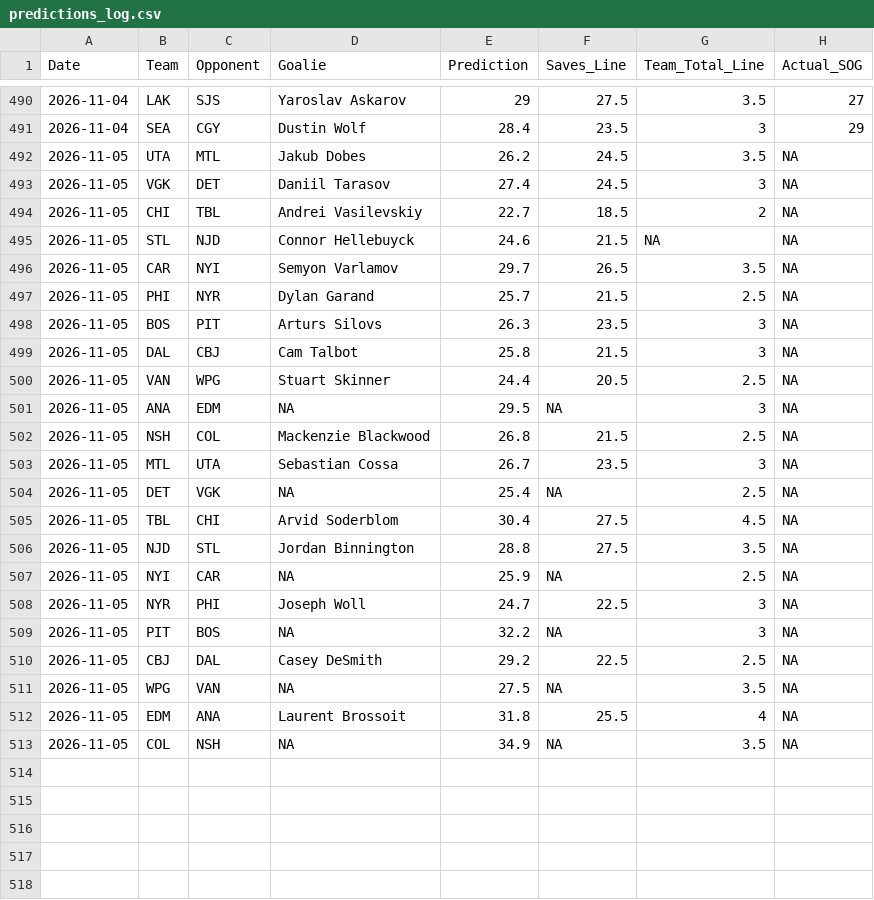
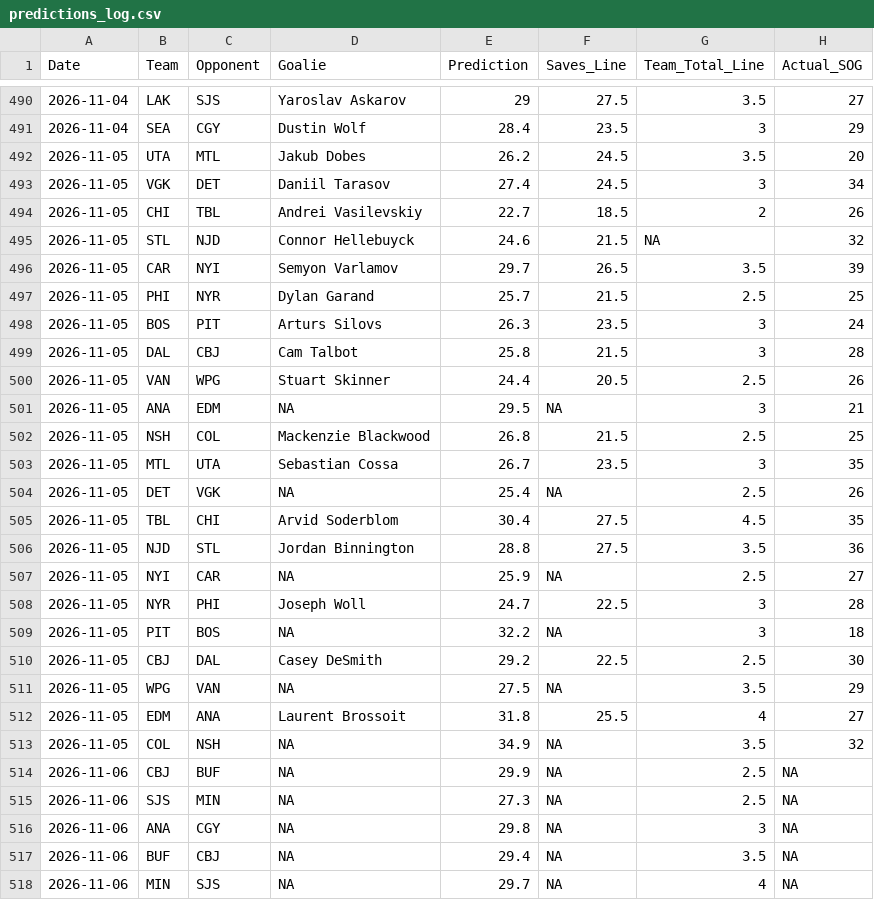
Before and after one commit to rysohn/nhl-sog-model, a CSV file: predictions_log.csv, drawn as a sheet; only a part is shown, gaps mark what is left out; the diff covers the shown part only.

```diff
--- a/predictions_log.csv
+++ b/predictions_log.csv
@@ -491,23 +491,28 @@ Date,Team,Opponent,Goalie,Prediction,Saves_Line,Team_Total_Line,Actual_SOG
 2026-11-04,SEA,CGY,Dustin Wolf,28.4,23.5,3,29
-2026-11-05,UTA,MTL,Jakub Dobes,26.2,24.5,3.5,NA
-2026-11-05,VGK,DET,Daniil Tarasov,27.4,24.5,3,NA
-2026-11-05,CHI,TBL,Andrei Vasilevskiy,22.7,18.5,2,NA
-2026-11-05,STL,NJD,Connor Hellebuyck,24.6,21.5,NA,NA
-2026-11-05,CAR,NYI,Semyon Varlamov,29.7,26.5,3.5,NA
-2026-11-05,PHI,NYR,Dylan Garand,25.7,21.5,2.5,NA
-2026-11-05,BOS,PIT,Arturs Silovs,26.3,23.5,3,NA
-2026-11-05,DAL,CBJ,Cam Talbot,25.8,21.5,3,NA
-2026-11-05,VAN,WPG,Stuart Skinner,24.4,20.5,2.5,NA
-2026-11-05,ANA,EDM,NA,29.5,NA,3,NA
-2026-11-05,NSH,COL,Mackenzie Blackwood,26.8,21.5,2.5,NA
-2026-11-05,MTL,UTA,Sebastian Cossa,26.7,23.5,3,NA
-2026-11-05,DET,VGK,NA,25.4,NA,2.5,NA
-2026-11-05,TBL,CHI,Arvid Soderblom,30.4,27.5,4.5,NA
-2026-11-05,NJD,STL,Jordan Binnington,28.8,27.5,3.5,NA
-2026-11-05,NYI,CAR,NA,25.9,NA,2.5,NA
-2026-11-05,NYR,PHI,Joseph Woll,24.7,22.5,3,NA
-2026-11-05,PIT,BOS,NA,32.2,NA,3,NA
-2026-11-05,CBJ,DAL,Casey DeSmith,29.2,22.5,2.5,NA
-2026-11-05,WPG,VAN,NA,27.5,NA,3.5,NA
-2026-11-05,EDM,ANA,Laurent Brossoit,31.8,25.5,4,NA
-2026-11-05,COL,NSH,NA,34.9,NA,3.5,NA
+2026-11-05,UTA,MTL,Jakub Dobes,26.2,24.5,3.5,20
+2026-11-05,VGK,DET,Daniil Tarasov,27.4,24.5,3,34
+2026-11-05,CHI,TBL,Andrei Vasilevskiy,22.7,18.5,2,26
+2026-11-05,STL,NJD,Connor Hellebuyck,24.6,21.5,NA,32
+2026-11-05,CAR,NYI,Semyon Varlamov,29.7,26.5,3.5,39
+2026-11-05,PHI,NYR,Dylan Garand,25.7,21.5,2.5,25
+2026-11-05,BOS,PIT,Arturs Silovs,26.3,23.5,3,24
+2026-11-05,DAL,CBJ,Cam Talbot,25.8,21.5,3,28
+2026-11-05,VAN,WPG,Stuart Skinner,24.4,20.5,2.5,26
+2026-11-05,ANA,EDM,NA,29.5,NA,3,21
+2026-11-05,NSH,COL,Mackenzie Blackwood,26.8,21.5,2.5,25
+2026-11-05,MTL,UTA,Sebastian Cossa,26.7,23.5,3,35
+2026-11-05,DET,VGK,NA,25.4,NA,2.5,26
+2026-11-05,TBL,CHI,Arvid Soderblom,30.4,27.5,4.5,35
+2026-11-05,NJD,STL,Jordan Binnington,28.8,27.5,3.5,36
+2026-11-05,NYI,CAR,NA,25.9,NA,2.5,27
+2026-11-05,NYR,PHI,Joseph Woll,24.7,22.5,3,28
+2026-11-05,PIT,BOS,NA,32.2,NA,3,18
+2026-11-05,CBJ,DAL,Casey DeSmith,29.2,22.5,2.5,30
+2026-11-05,WPG,VAN,NA,27.5,NA,3.5,29
+2026-11-05,EDM,ANA,Laurent Brossoit,31.8,25.5,4,27
+2026-11-05,COL,NSH,NA,34.9,NA,3.5,32
+2026-11-06,CBJ,BUF,NA,29.9,NA,2.5,NA
+2026-11-06,SJS,MIN,NA,27.3,NA,2.5,NA
+2026-11-06,ANA,CGY,NA,29.8,NA,3,NA
+2026-11-06,BUF,CBJ,NA,29.4,NA,3.5,NA
+2026-11-06,MIN,SJS,NA,29.7,NA,4,NA
```
Also changed, not shown: 1 added row elsewhere in this file, 2 other files.
